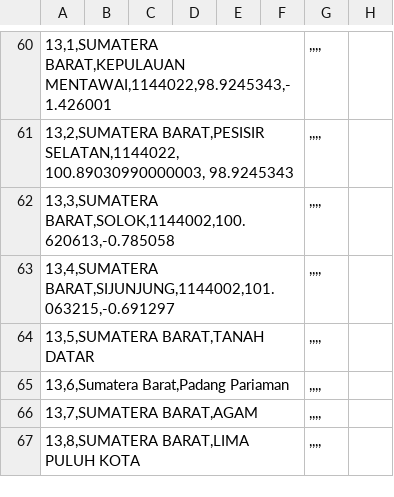
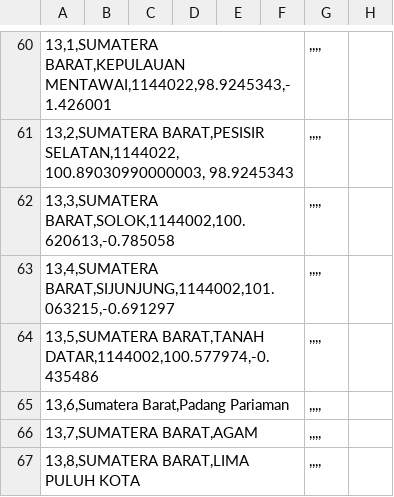
Before and after one commit to peuyeum/peuyeum, a CSV file: docs/id.csv, drawn as a sheet; only a part is shown, gaps mark what is left out; the diff names each change by its address in the sheet, - before the commit and + after, or states it on an @@ line.

Commit message:
13,5,SUMATERA BARAT,TANAH DATAR

```diff
--- a/docs/id.csv
+++ b/docs/id.csv
-A64: 13,5,SUMATERA BARAT,TANAH DATAR
+A64: 13,5,SUMATERA BARAT,TANAH DATAR,1144002,100.577974,-0.435486
```
Also changed, not shown: 2 other files.
